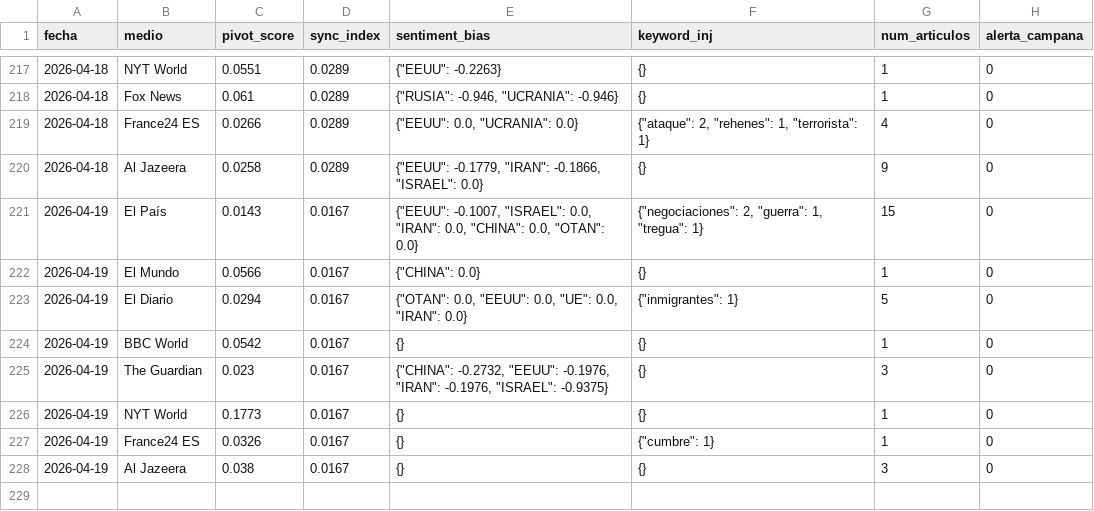
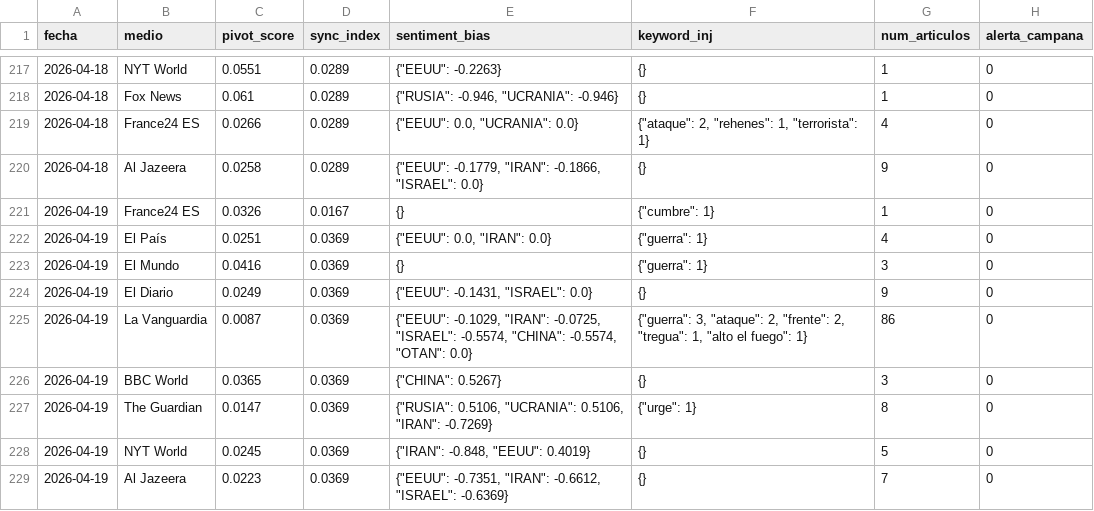
Before and after one commit to mcasrom/SIEG-Mani, a CSV file: data/kpis.csv, drawn as a sheet; only a part is shown, gaps mark what is left out.

Commit message:
MANI data 2026-04-19 12:10

```diff
--- a/data/kpis.csv
+++ b/data/kpis.csv
@@ -220,9 +220,10 @@ fecha,medio,pivot_score,sync_index,sentiment_bias,keyword_inj,num_articulos,aler
 2026-04-18,Al Jazeera,0.0258,0.0289,"{""EEUU"": -0.1779, ""IRAN"": -0.1866, ""ISRAEL"": 0.0}",{},9,0
-2026-04-19,El País,0.0143,0.0167,"{""EEUU"": -0.1007, ""ISRAEL"": 0.0, ""IRAN"": 0.0, ""CHINA"": 0.0, ""OTAN"": 0.0}","{""negociaciones"": 2, ""guerra"": 1, ""tregua"": 1}",15,0
-2026-04-19,El Mundo,0.0566,0.0167,"{""CHINA"": 0.0}",{},1,0
-2026-04-19,El Diario,0.0294,0.0167,"{""OTAN"": 0.0, ""EEUU"": 0.0, ""UE"": 0.0, ""IRAN"": 0.0}","{""inmigrantes"": 1}",5,0
-2026-04-19,BBC World,0.0542,0.0167,{},{},1,0
-2026-04-19,The Guardian,0.023,0.0167,"{""CHINA"": -0.2732, ""EEUU"": -0.1976, ""IRAN"": -0.1976, ""ISRAEL"": -0.9375}",{},3,0
-2026-04-19,NYT World,0.1773,0.0167,{},{},1,0
 2026-04-19,France24 ES,0.0326,0.0167,{},"{""cumbre"": 1}",1,0
-2026-04-19,Al Jazeera,0.038,0.0167,{},{},3,0
+2026-04-19,El País,0.0251,0.0369,"{""EEUU"": 0.0, ""IRAN"": 0.0}","{""guerra"": 1}",4,0
+2026-04-19,El Mundo,0.0416,0.0369,{},"{""guerra"": 1}",3,0
+2026-04-19,El Diario,0.0249,0.0369,"{""EEUU"": -0.1431, ""ISRAEL"": 0.0}",{},9,0
+2026-04-19,La Vanguardia,0.0087,0.0369,"{""EEUU"": -0.1029, ""IRAN"": -0.0725, ""ISRAEL"": -0.5574, ""CHINA"": -0.5574, ""OTAN"": 0.0}","{""guerra"": 3, ""ataque"": 2, ""frente"": 2, ""tregua"": 1, ""alto el fuego"": 1}",86,0
+2026-04-19,BBC World,0.0365,0.0369,"{""CHINA"": 0.5267}",{},3,0
+2026-04-19,The Guardian,0.0147,0.0369,"{""RUSIA"": 0.5106, ""UCRANIA"": 0.5106, ""IRAN"": -0.7269}","{""urge"": 1}",8,0
+2026-04-19,NYT World,0.0245,0.0369,"{""IRAN"": -0.848, ""EEUU"": 0.4019}",{},5,0
+2026-04-19,Al Jazeera,0.0223,0.0369,"{""EEUU"": -0.7351, ""IRAN"": -0.6612, ""ISRAEL"": -0.6369}",{},7,0
```
Also changed, not shown: 2 other files.
